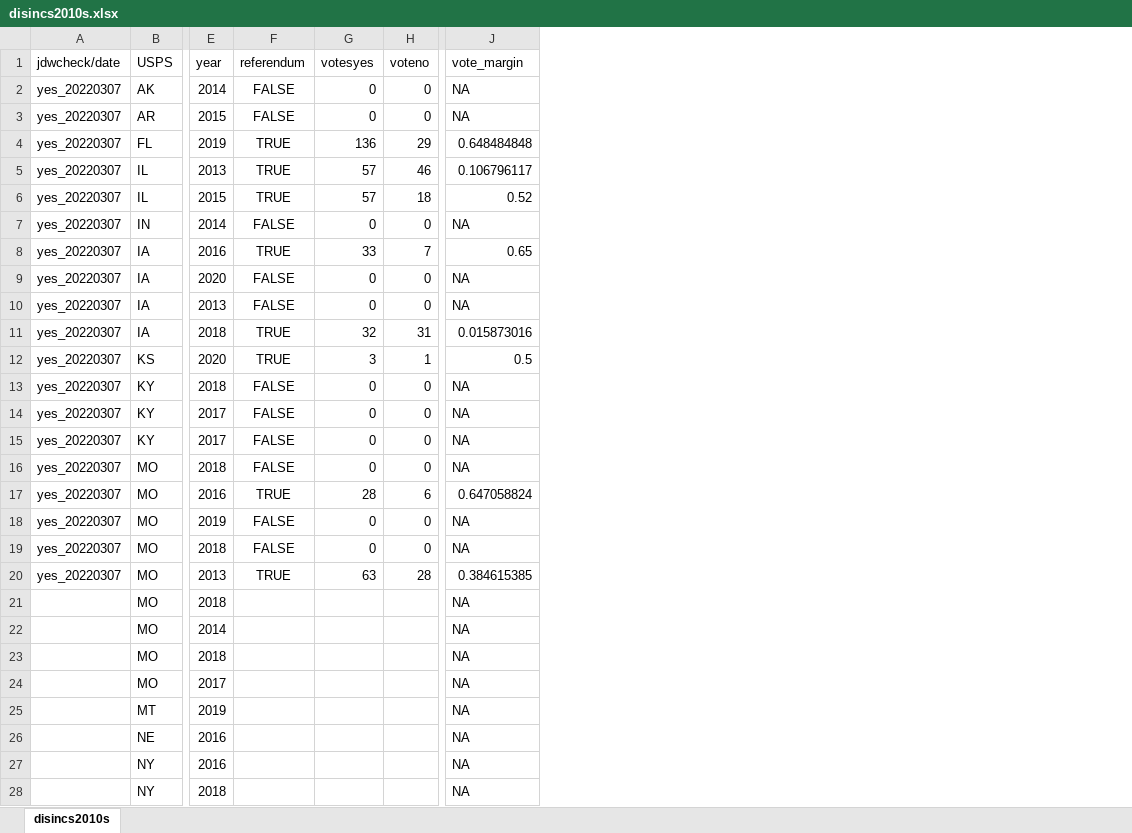
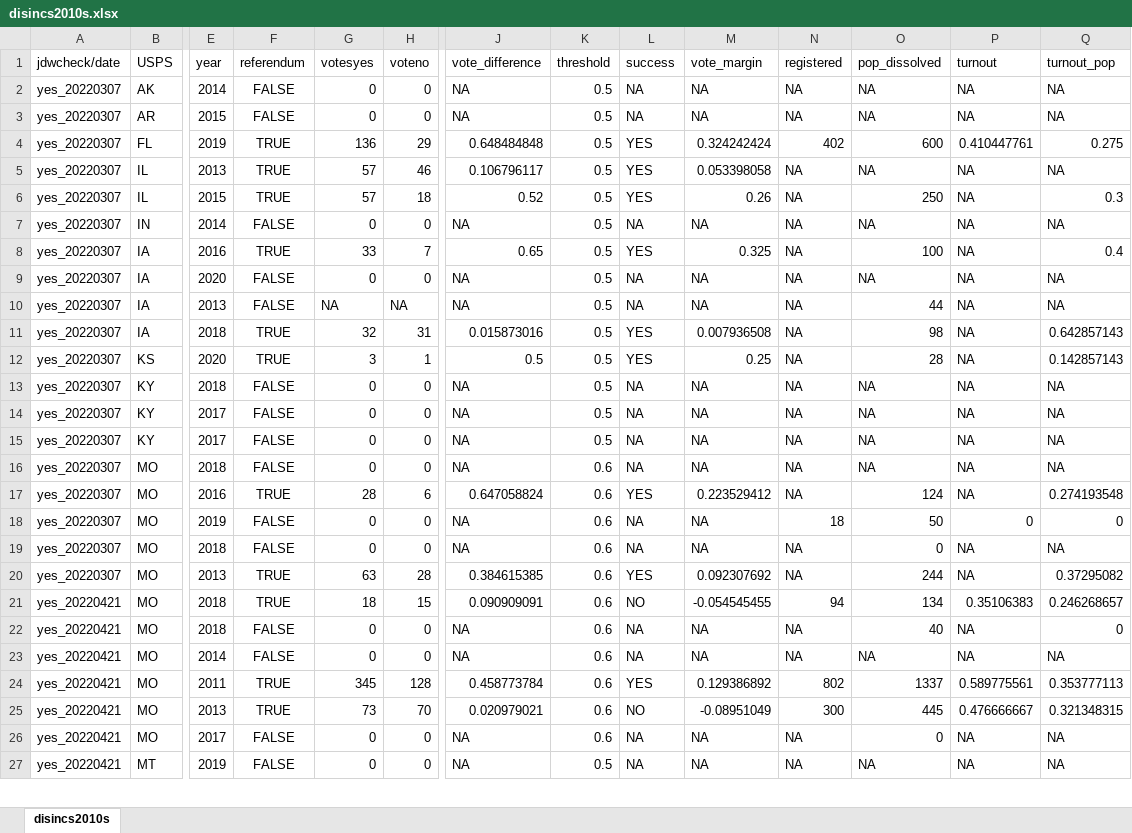
Before and after one commit to jordanduffinw/Disincorporations-3YP, an Excel workbook: Disincorporations Repository/disincs2010s.xlsx, sheet disincs2010s, drawn as a sheet; only a part is shown, gaps mark what is left out; values as stored, in another font and other column widths than the file's, no borders; removed rows and columns are numbered as before the commit, all else as after; rows hold the shown columns only; the diff covers the shown part only; the diff names each change by its address in the sheet, - before the commit and + after, or states it on an @@ line.

```diff
--- a/Disincorporations Repository/disincs2010s.xlsx (sheet disincs2010s)
+++ b/Disincorporations Repository/disincs2010s.xlsx (sheet disincs2010s)
+column J (vote_difference), rows 2-20: NA | NA | 0.648484848 | 0.106796117 | 0.52 | NA | 0.65 | NA | NA | 0.015873016 | 0.5 | NA | NA | NA | NA | 0.647058824 | NA | NA | 0.384615385; rows 22-23: NA | NA; rows 26-27: NA | NA
+column K (threshold), rows 2-20: 0.5 | 0.5 | 0.5 | 0.5 | 0.5 | 0.5 | 0.5 | 0.5 | 0.5 | 0.5 | 0.5 | 0.5 | 0.5 | 0.5 | 0.6 | 0.6 | 0.6 | 0.6 | 0.6; rows 22-23: 0.6 | 0.6; rows 26-27: 0.6 | 0.5
+column L (success), rows 2-20: NA | NA | YES | YES | YES | NA | YES | NA | NA | YES | YES | NA | NA | NA | NA | YES | NA | NA | YES; rows 22-23: NA | NA; rows 26-27: NA | NA
+column N (registered), rows 2-20: NA | NA | 402 | NA | NA | NA | NA | NA | NA | NA | NA | NA | NA | NA | NA | NA | 18 | NA | NA; rows 22-23: NA | NA; rows 26-27: NA | NA
+column O (pop_dissolved), rows 2-20: NA | NA | 600 | NA | 250 | NA | 100 | NA | 44 | 98 | 28 | NA | NA | NA | NA | 124 | 50 | 0 | 244; rows 22-23: 40 | NA; rows 26-27: 0 | NA
+column P (turnout), rows 2-20: NA | NA | 0.410447761 | NA | NA | NA | NA | NA | NA | NA | NA | NA | NA | NA | NA | NA | 0 | NA | NA; rows 22-23: NA | NA; rows 26-27: NA | NA
+column Q (turnout_pop), rows 2-20: NA | NA | 0.275 | NA | 0.3 | NA | 0.4 | NA | NA | 0.642857143 | 0.142857143 | NA | NA | NA | NA | 0.274193548 | 0 | NA | 0.37295082; rows 22-23: 0 | NA; rows 26-27: NA | NA
-M4 (vote_margin): 0.648484848
+M4 (vote_margin): 0.324242424
-M5 (vote_margin): 0.106796117
+M5 (vote_margin): 0.053398058
-M6 (vote_margin): 0.52
+M6 (vote_margin): 0.26
-M8 (vote_margin): 0.65
+M8 (vote_margin): 0.325
-G10 (votesyes): 0
+G10 (votesyes): NA
-H10 (voteno): 0
+H10 (voteno): NA
-M11 (vote_margin): 0.015873016
+M11 (vote_margin): 0.007936508
-M12 (vote_margin): 0.5
+M12 (vote_margin): 0.25
-M17 (vote_margin): 0.647058824
+M17 (vote_margin): 0.223529412
-M20 (vote_margin): 0.384615385
+M20 (vote_margin): 0.092307692
+row 21: yes_20220421 | MO | 2018 | TRUE | 18 | 15 | 0.090909091 | 0.6 | NO | -0.054545455 | 94 | 134 | 0.35106383 | 0.246268657
-A22:A23 (jdwcheck/date): (empty)
+A22:A23 (jdwcheck/date): yes_20220421
-F22:F23 (referendum): (empty)
+F22:F23 (referendum): FALSE
-G22:G23 (votesyes): (empty)
+G22:G23 (votesyes): 0
-H22:H23 (voteno): (empty)
+H22:H23 (voteno): 0
-row 23:  | MO | 2018 |  |  |  | NA
+row 24: yes_20220421 | MO | 2011 | TRUE | 345 | 128 | 0.458773784 | 0.6 | YES | 0.129386892 | 802 | 1337 | 0.589775561 | 0.353777113
+row 25: yes_20220421 | MO | 2013 | TRUE | 73 | 70 | 0.020979021 | 0.6 | NO | -0.08951049 | 300 | 445 | 0.476666667 | 0.321348315
-A26:A27 (jdwcheck/date): (empty)
+A26:A27 (jdwcheck/date): yes_20220421
-F26:F27 (referendum): (empty)
+F26:F27 (referendum): FALSE
-G26:G27 (votesyes): (empty)
+G26:G27 (votesyes): 0
-H26:H27 (voteno): (empty)
+H26:H27 (voteno): 0
-row 26:  | NE | 2016 |  |  |  | NA
-row 27:  | NY | 2016 |  |  |  | NA
-row 28:  | NY | 2018 |  |  |  | NA
```
Also changed, not shown: 39 added rows, 29 removed rows and 8 edited cells elsewhere in this sheet, formulas that keep their value, 24 other files.
